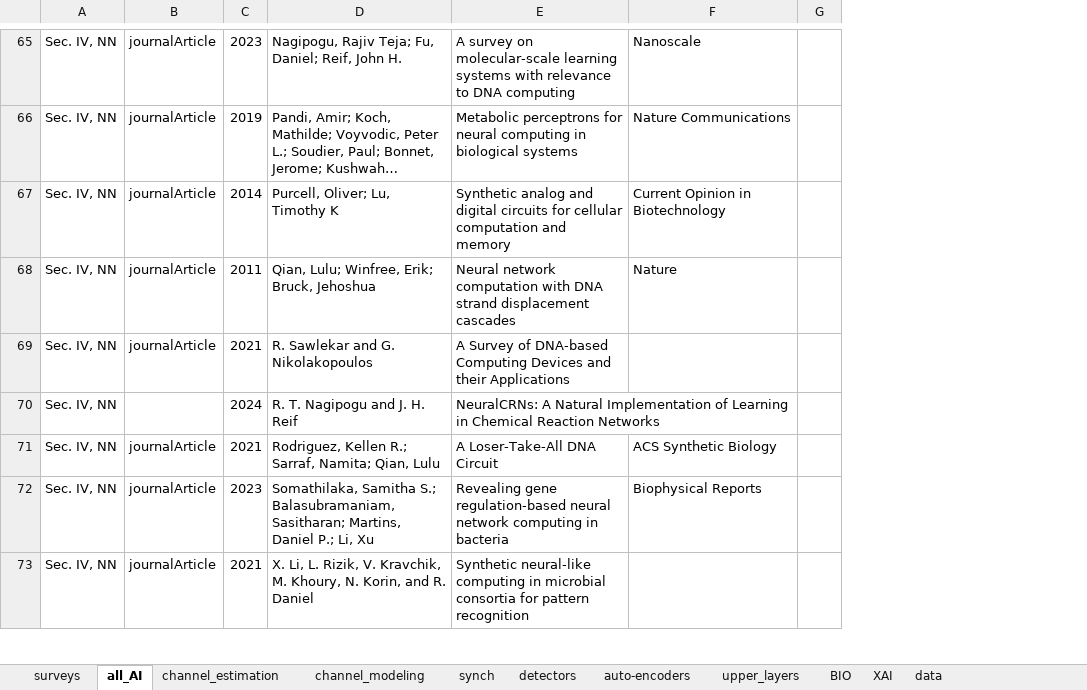
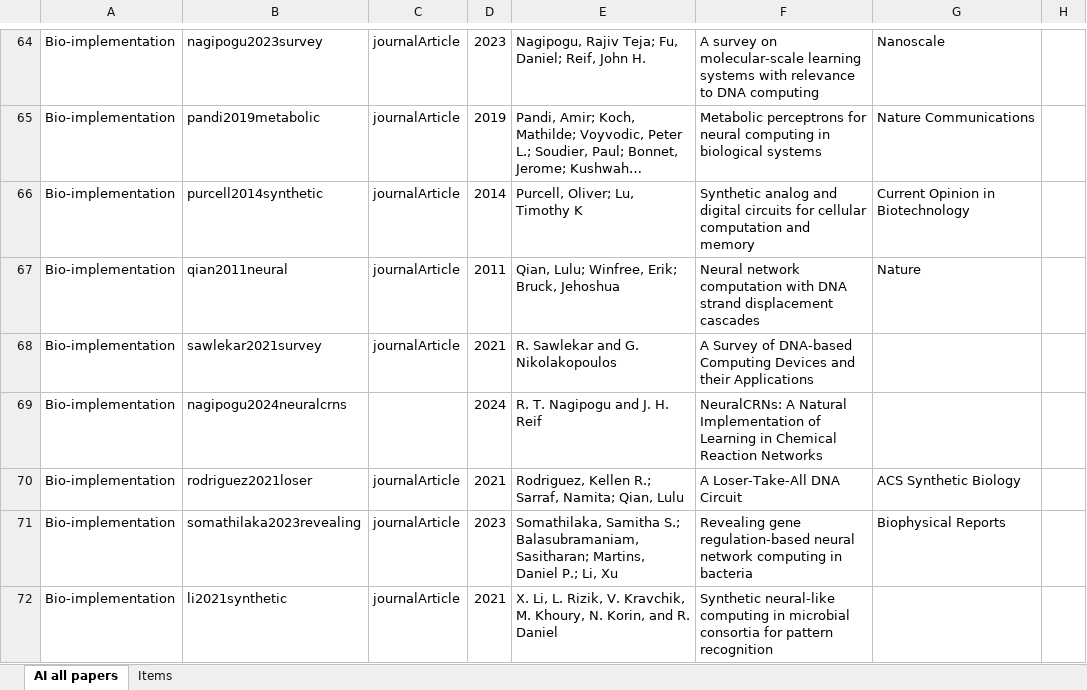
Before and after one commit to tkn-tub/NN_molecular_communications, an Excel workbook: Tables/NNs_per_application/1_References.xlsx, sheet AI all papers, drawn as a sheet; only a part is shown, gaps mark what is left out; long unchanged cells end in …; values as stored, in another font and other column widths than the file's, no cell formats; removed rows and columns are numbered as before the commit, all else as after; the diff covers the shown part only; the diff names each change by its address in the sheet, - before the commit and + after, or states it on an @@ line.

```diff
--- a/Tables/NNs_per_application/1_References.xlsx (sheet AI all papers)
+++ b/Tables/NNs_per_application/1_References.xlsx (sheet AI all papers)
-sheet tab: all_AI
+sheet tab: AI all papers
-sheet tab: data
+sheet tab: Items
-sheet tab: surveys
-sheet tab: channel_estimation
-sheet tab: channel_modeling
-sheet tab: synch
-sheet tab: detectors
-sheet tab: auto-encoders
-sheet tab: upper_layers
-sheet tab: BIO
-sheet tab: XAI
-column A, rows 65-73: all Sec. IV, NN
+column A, rows 64-72: all Bio-implementation
+column B, rows 64-72: nagipogu2023survey | pandi2019metabolic | purcell2014synthetic | qian2011neural | sawlekar2021survey | nagipogu2024neuralcrns | rodriguez2021loser | somathilaka2023revealing | li2021synthetic
-E70:F70 merged
```
Also changed, not shown: 25 added rows, 23 removed rows, 39 edited cells and merged cells elsewhere in this sheet, sheet Items, cell formats, 4 other files.
